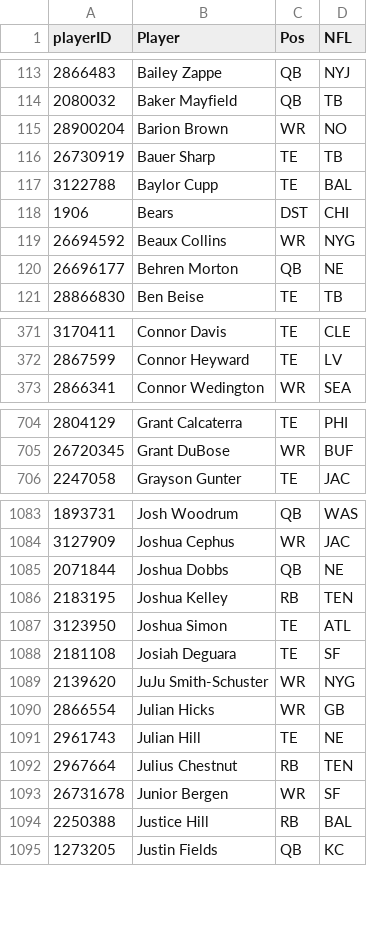
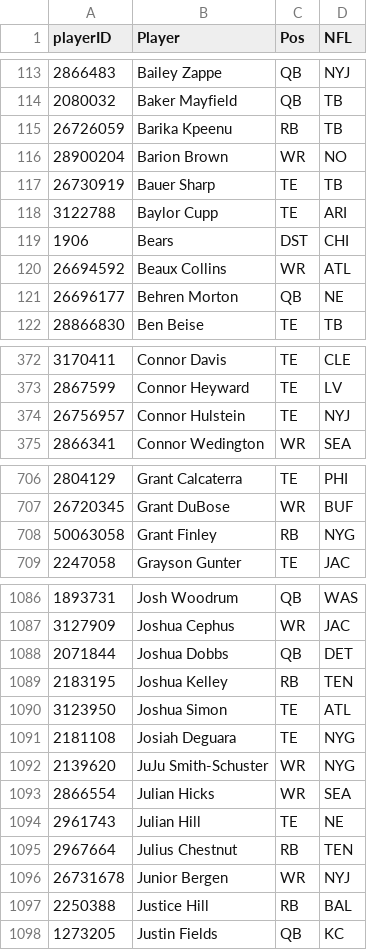
Before and after one commit to rmaxsm/TRUFFLEdash, a CSV file: data/playerIDs.csv, drawn as a sheet; only a part is shown, gaps mark what is left out; the diff covers the shown part only.

```diff
--- a/data/playerIDs.csv
+++ b/data/playerIDs.csv
@@ -114,7 +114,8 @@ playerID,Player,Pos,NFL
 2080032,Baker Mayfield,QB,TB
+26726059,Barika Kpeenu,RB,TB
 28900204,Barion Brown,WR,NO
 26730919,Bauer Sharp,TE,TB
-3122788,Baylor Cupp,TE,BAL
+3122788,Baylor Cupp,TE,ARI
 1906,Bears,DST,CHI
-26694592,Beaux Collins,WR,NYG
+26694592,Beaux Collins,WR,ATL
 26696177,Behren Morton,QB,NE
@@ -372,2 +373,3 @@ playerID,Player,Pos,NFL
 2867599,Connor Heyward,TE,LV
+26756957,Connor Hulstein,TE,NYJ
 2866341,Connor Wedington,WR,SEA
@@ -705,2 +707,3 @@ playerID,Player,Pos,NFL
 26720345,Grant DuBose,WR,BUF
+50063058,Grant Finley,RB,NYG
 2247058,Grayson Gunter,TE,JAC
@@ -1084,11 +1087,11 @@ playerID,Player,Pos,NFL
 3127909,Joshua Cephus,WR,JAC
-2071844,Joshua Dobbs,QB,NE
+2071844,Joshua Dobbs,QB,DET
 2183195,Joshua Kelley,RB,TEN
 3123950,Joshua Simon,TE,ATL
-2181108,Josiah Deguara,TE,SF
+2181108,Josiah Deguara,TE,NYG
 2139620,JuJu Smith-Schuster,WR,NYG
-2866554,Julian Hicks,WR,GB
+2866554,Julian Hicks,WR,SEA
 2961743,Julian Hill,TE,NE
 2967664,Julius Chestnut,RB,TEN
-26731678,Junior Bergen,WR,SF
+26731678,Junior Bergen,WR,NYJ
 2250388,Justice Hill,RB,BAL
```
Also changed, not shown: 3 added rows and 56 edited cells elsewhere in this file, data/backup/rosters_backup.csv, 2 other files.
